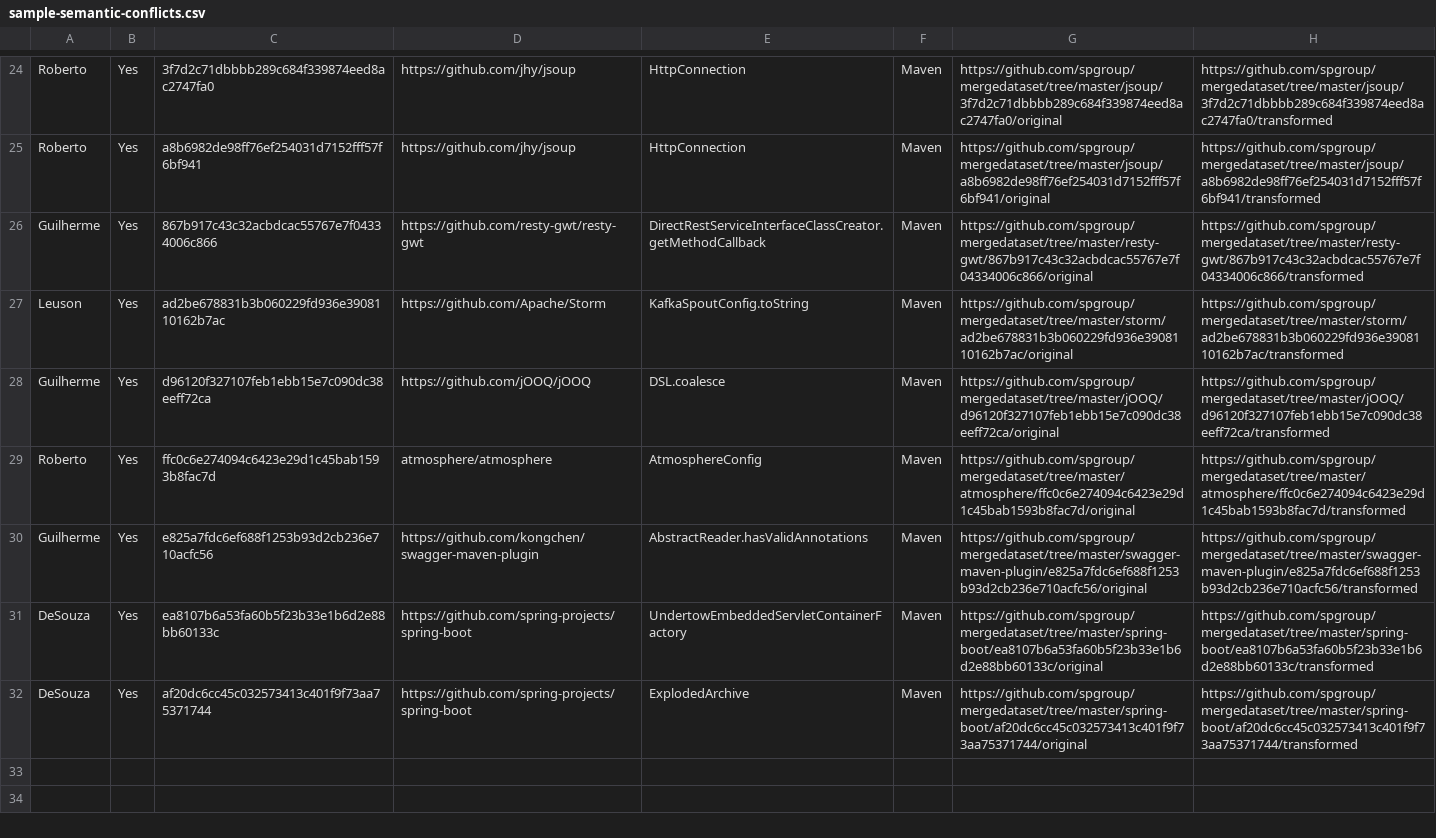
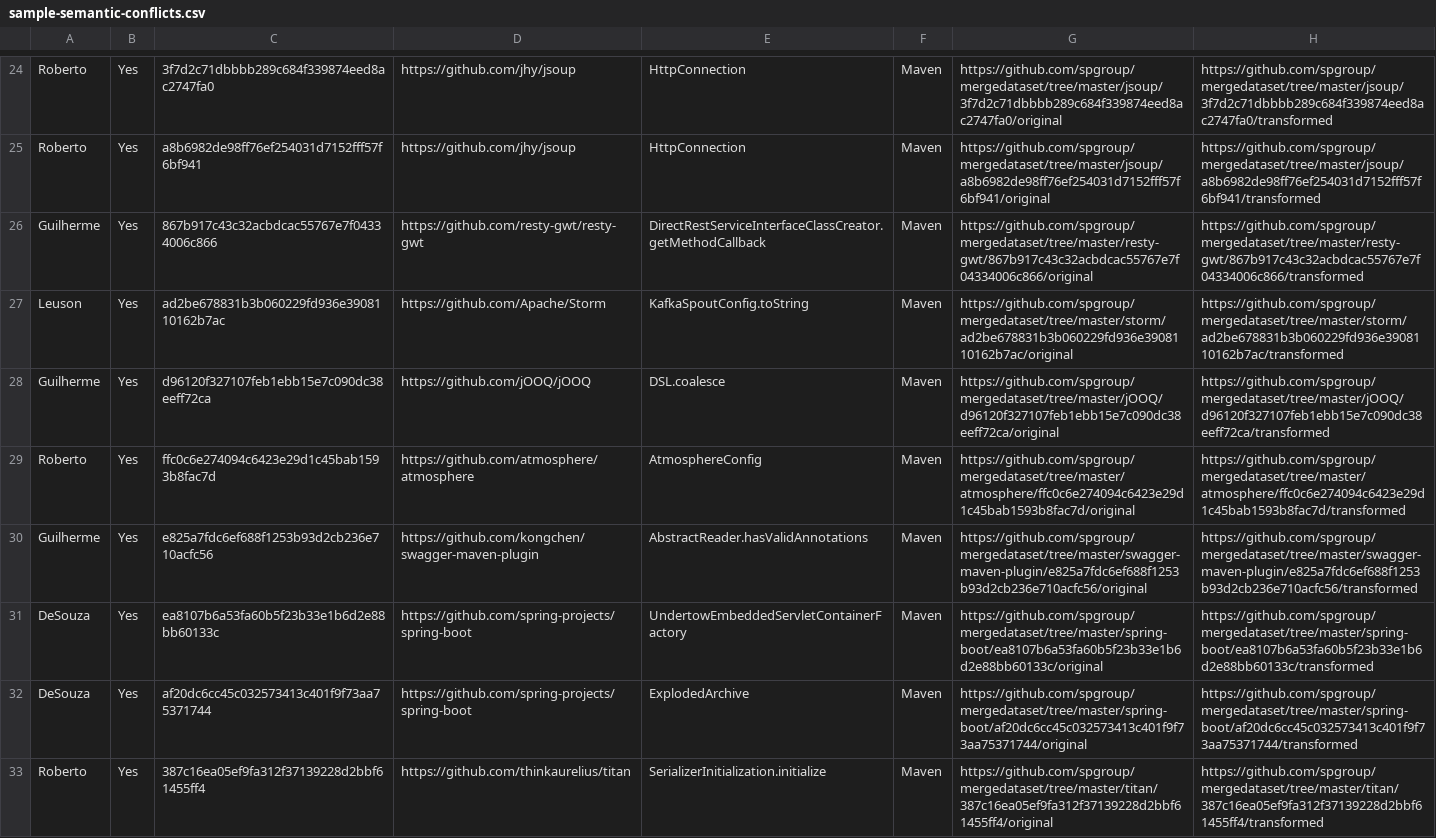
Before and after one commit to spgroup/mergedataset, a CSV file: sample-semantic-conflicts.csv, drawn as a sheet; only a part is shown, gaps mark what is left out.

Commit message:
jars with/without transformations - titan

```diff
--- a/sample-semantic-conflicts.csv
+++ b/sample-semantic-conflicts.csv
@@ -28,3 +28,3 @@ Leuson,Yes,ad2be678831b3b060229fd936e3908110162b7ac,https://github.com/Apache/St
 Guilherme,Yes,d96120f327107feb1ebb15e7c090dc38eeff72ca,https://github.com/jOOQ/jOOQ,DSL.coalesce,Maven,https://github.com/spgroup/mergedataset/tree/master/jOOQ/d96120f327107feb1ebb15e7c090dc38eeff72ca/original,https://github.com/spgroup/mergedataset/tree/master/jOOQ/d96120f327107feb1ebb15e7c090dc38eeff72ca/transformed
-Roberto,Yes,ffc0c6e274094c6423e29d1c45bab1593b8fac7d,atmosphere/atmosphere,AtmosphereConfig,Maven,https://github.com/spgroup/mergedataset/tree/master/atmosphere/ffc0c6e274094c6423e29d1c45bab1593b8fac7d/original,https://github.com/spgroup/mergedataset/tree/master/atmosphere/ffc0c6e274094c6423e29d1c45bab1593b8fac7d/transformed
+Roberto,Yes,ffc0c6e274094c6423e29d1c45bab1593b8fac7d,https://github.com/atmosphere/atmosphere,AtmosphereConfig,Maven,https://github.com/spgroup/mergedataset/tree/master/atmosphere/ffc0c6e274094c6423e29d1c45bab1593b8fac7d/original,https://github.com/spgroup/mergedataset/tree/master/atmosphere/ffc0c6e274094c6423e29d1c45bab1593b8fac7d/transformed
 Guilherme,Yes,e825a7fdc6ef688f1253b93d2cb236e710acfc56,https://github.com/kongchen/swagger-maven-plugin,AbstractReader.hasValidAnnotations,Maven,https://github.com/spgroup/mergedataset/tree/master/swagger-maven-plugin/e825a7fdc6ef688f1253b93d2cb236e710acfc56/original,https://github.com/spgroup/mergedataset/tree/master/swagger-maven-plugin/e825a7fdc6ef688f1253b93d2cb236e710acfc56/transformed
@@ -32 +32,2 @@ DeSouza,Yes,ea8107b6a53fa60b5f23b33e1b6d2e88bb60133c,https://github.com/spring-p
 DeSouza,Yes,af20dc6cc45c032573413c401f9f73aa75371744,https://github.com/spring-projects/spring-boot,ExplodedArchive,Maven,https://github.com/spgroup/mergedataset/tree/master/spring-boot/af20dc6cc45c032573413c401f9f73aa75371744/original,https://github.com/spgroup/mergedataset/tree/master/spring-boot/af20dc6cc45c032573413c401f9f73aa75371744/transformed
+Roberto,Yes,387c16ea05ef9fa312f37139228d2bbf61455ff4,https://github.com/thinkaurelius/titan,SerializerInitialization.initialize,Maven,https://github.com/spgroup/mergedataset/tree/master/titan/387c16ea05ef9fa312f37139228d2bbf61455ff4/original,https://github.com/spgroup/mergedataset/tree/master/titan/387c16ea05ef9fa312f37139228d2bbf61455ff4/transformed
```
Also changed, not shown: 13 other files.
